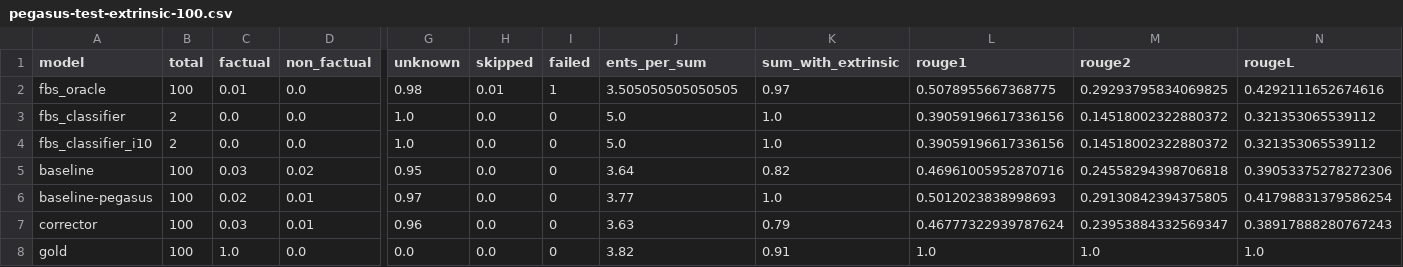
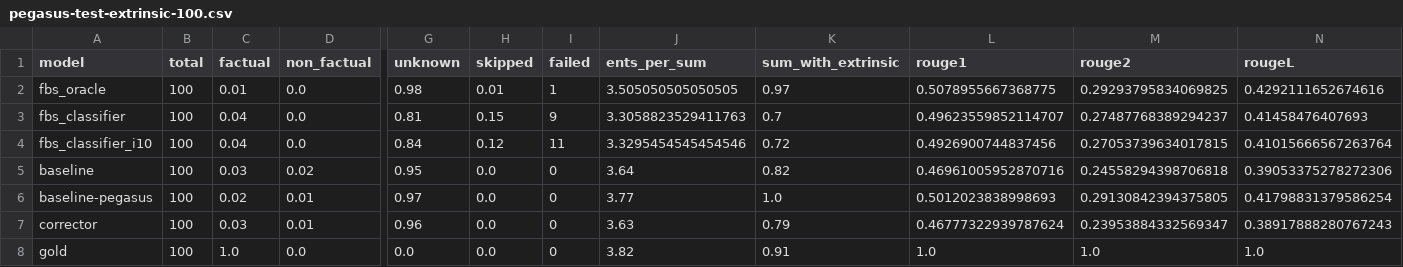
Before and after one commit to danton-nlp/GEF, a CSV file: results/evaluation/pegasus-test-extrinsic-100.csv, drawn as a sheet; only a part is shown, gaps mark what is left out; the diff names each change by its address in the sheet, - before the commit and + after, or states it on an @@ line.

Commit message:
Fixed compute probs for pegasus (need to handle max length in tokenization)
  Cap max_length of probs generation by the length of target input ids.
  This fixes a bug for Pegasus in which the target_input_ids where shorter
  than what BART tries to generate. We don't care about extracting probs
  for anything beyond the max length of target_input_ids and thus can limit it safely.

```diff
--- a/results/evaluation/pegasus-test-extrinsic-100.csv
+++ b/results/evaluation/pegasus-test-extrinsic-100.csv
-B3:B4 (total): 2
+B3:B4 (total): 100
-C3:C4 (factual): 0.0
+C3:C4 (factual): 0.04
-G3 (unknown): 1.0
+G3 (unknown): 0.81
-H3 (skipped): 0.0
+H3 (skipped): 0.15
-I3 (failed): 0
+I3 (failed): 9
-J3 (ents_per_sum): 5.0
+J3 (ents_per_sum): 3.3058823529411763
-K3 (sum_with_extrinsic): 1.0
+K3 (sum_with_extrinsic): 0.7
-L3 (rouge1): 0.39059196617336156
+L3 (rouge1): 0.49623559852114707
-M3 (rouge2): 0.14518002322880372
+M3 (rouge2): 0.27487768389294237
-N3 (rougeL): 0.321353065539112
+N3 (rougeL): 0.41458476407693
-G4 (unknown): 1.0
+G4 (unknown): 0.84
-H4 (skipped): 0.0
+H4 (skipped): 0.12
-I4 (failed): 0
+I4 (failed): 11
-J4 (ents_per_sum): 5.0
+J4 (ents_per_sum): 3.3295454545454546
-K4 (sum_with_extrinsic): 1.0
+K4 (sum_with_extrinsic): 0.72
-L4 (rouge1): 0.39059196617336156
+L4 (rouge1): 0.4926900744837456
-M4 (rouge2): 0.14518002322880372
+M4 (rouge2): 0.27053739634017815
-N4 (rougeL): 0.321353065539112
+N4 (rougeL): 0.41015666567263764
```
Also changed, not shown: 8 other files.
